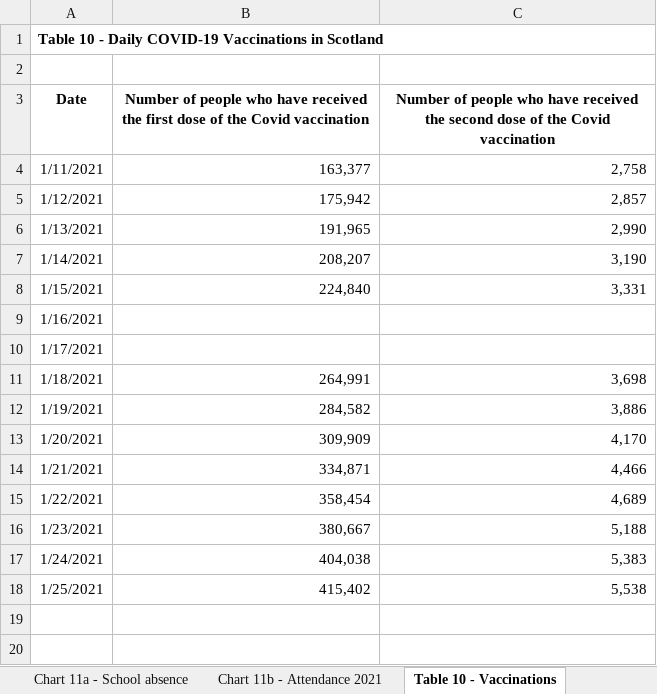
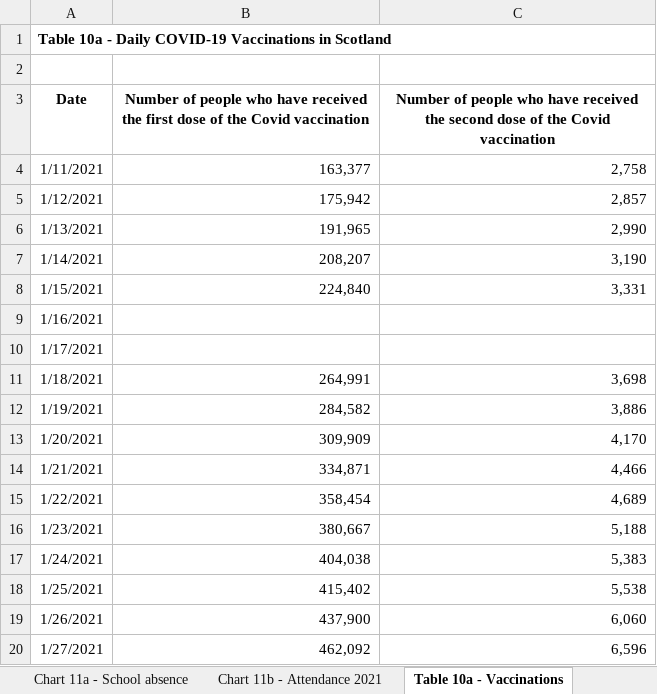
Before and after one commit to kerrmcintosh/east_lothian_covid, an Excel workbook: data/trends.xlsx, sheet Table 10a - Vaccinations, drawn as a sheet; values as stored, in another font and other column widths than the file's, no borders; charts and pictures not drawn; the diff names each change by its address in the sheet, - before the commit and + after, or states it on an @@ line.

Commit message:
updated date

```diff
--- a/data/trends.xlsx (sheet Table 10a - Vaccinations)
+++ b/data/trends.xlsx (sheet Table 10a - Vaccinations)
-sheet tab: Table 10 - Vaccinations
+sheet tab: Table 10a - Vaccinations
-A1 (Date): Table 10 - Daily…
+A1 (Date): Table 10a - Daily…
+row 19: 1/26/2021 | 437,900 | 6,060
+row 20: 1/27/2021 | 462,092 | 6,596
```
Also changed, not shown: sheet Table 5 - Testing, sheet Table 9 - School education, sheet Table 2 - Hospital Care, sheet Table 6 - Workforce, sheet Table 8 - Deaths, sheet Contents, other sheet tabs, charts or pictures, 8 other files.
